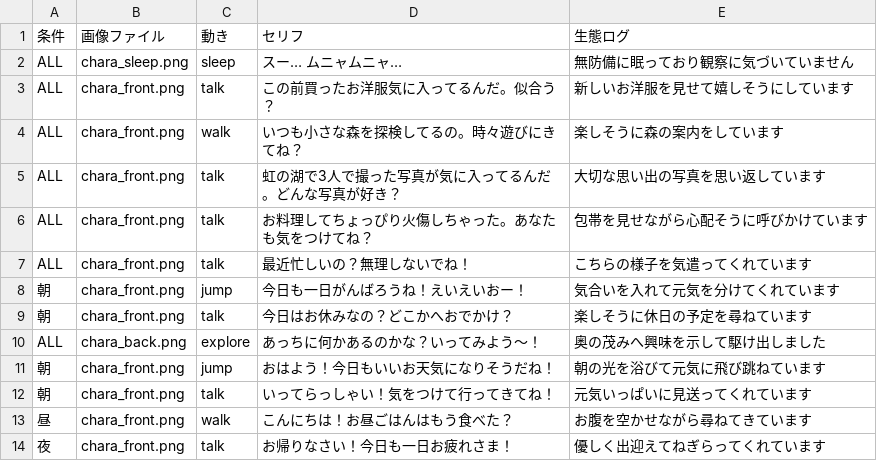
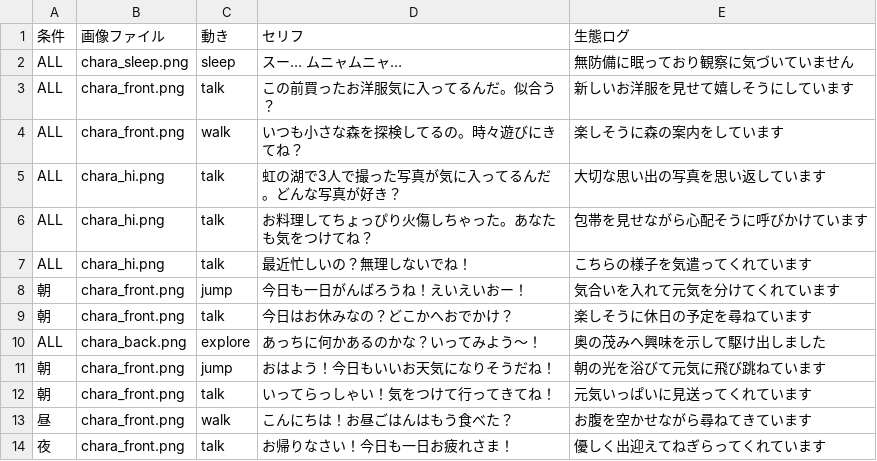
Before and after one commit to michiakiokada/my-ar-goods, a CSV file: kinoko_talk.csv, drawn as a sheet; only a part is shown.

Commit message:
Update kinoko_talk.csv with new dialogue entries

```diff
--- a/kinoko_talk.csv
+++ b/kinoko_talk.csv
@@ -4,5 +4,5 @@ ALL,chara_front.png,talk,この前買ったお洋服気に入ってるんだ。
 ALL,chara_front.png,walk,いつも小さな森を探検してるの。時々遊びにきてね？,楽しそうに森の案内をしています
-ALL,chara_front.png,talk,虹の湖で3人で撮った写真が気に入ってるんだ。どんな写真が好き？,大切な思い出の写真を思い返しています
-ALL,chara_front.png,talk,お料理してちょっぴり火傷しちゃった。あなたも気をつけてね？,包帯を見せながら心配そうに呼びかけています
-ALL,chara_front.png,talk,最近忙しいの？無理しないでね！,こちらの様子を気遣ってくれています
+ALL,chara_hi.png,talk,虹の湖で3人で撮った写真が気に入ってるんだ。どんな写真が好き？,大切な思い出の写真を思い返しています
+ALL,chara_hi.png,talk,お料理してちょっぴり火傷しちゃった。あなたも気をつけてね？,包帯を見せながら心配そうに呼びかけています
+ALL,chara_hi.png,talk,最近忙しいの？無理しないでね！,こちらの様子を気遣ってくれています
 朝,chara_front.png,jump,今日も一日がんばろうね！えいえいおー！,気合いを入れて元気を分けてくれています
```
